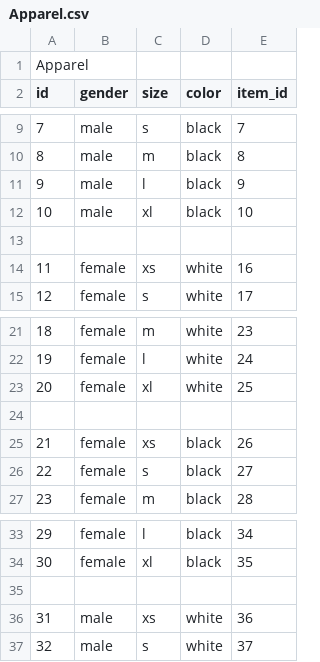
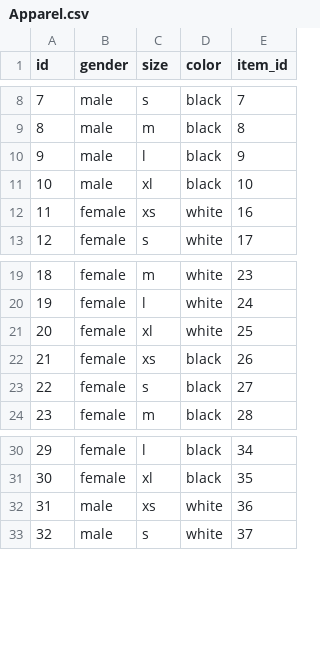
Before and after one commit to alirezaandersen/gemNoteApi, a CSV file: db/data/Apparel.csv, drawn as a sheet; only a part is shown, gaps mark what is left out.

```diff
--- a/db/data/Apparel.csv
+++ b/db/data/Apparel.csv
@@ -1,2 +1 @@
-Apparel,,,,
 id,gender,size,color,item_id
@@ -12,3 +11,2 @@ id,gender,size,color,item_id
 10,male,xl,black,10
-,,,,
 11,female,xs,white,16
@@ -23,3 +21,2 @@ id,gender,size,color,item_id
 20,female,xl,white,25
-,,,,
 21,female,xs,black,26
@@ -34,3 +31,2 @@ id,gender,size,color,item_id
 30,female,xl,black,35
-,,,,
 31,male,xs,white,36
```
Also changed, not shown: db/data/Image.csv, db/data/Item.csv, 19 other files.
